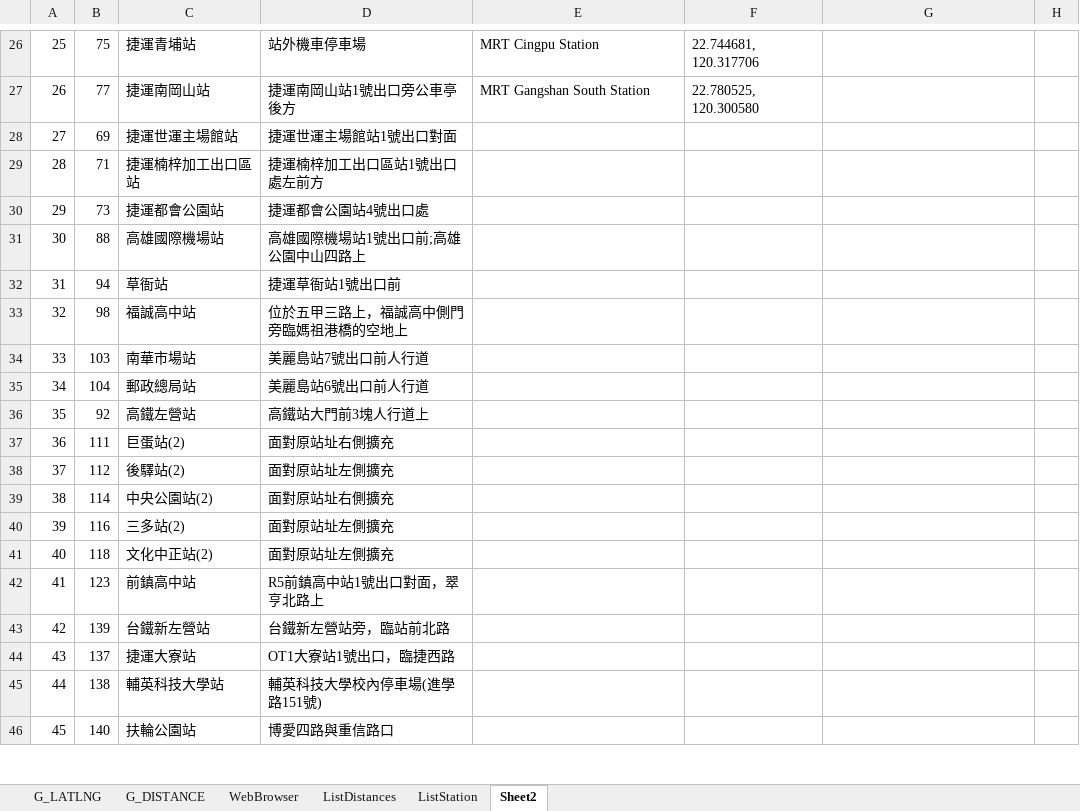
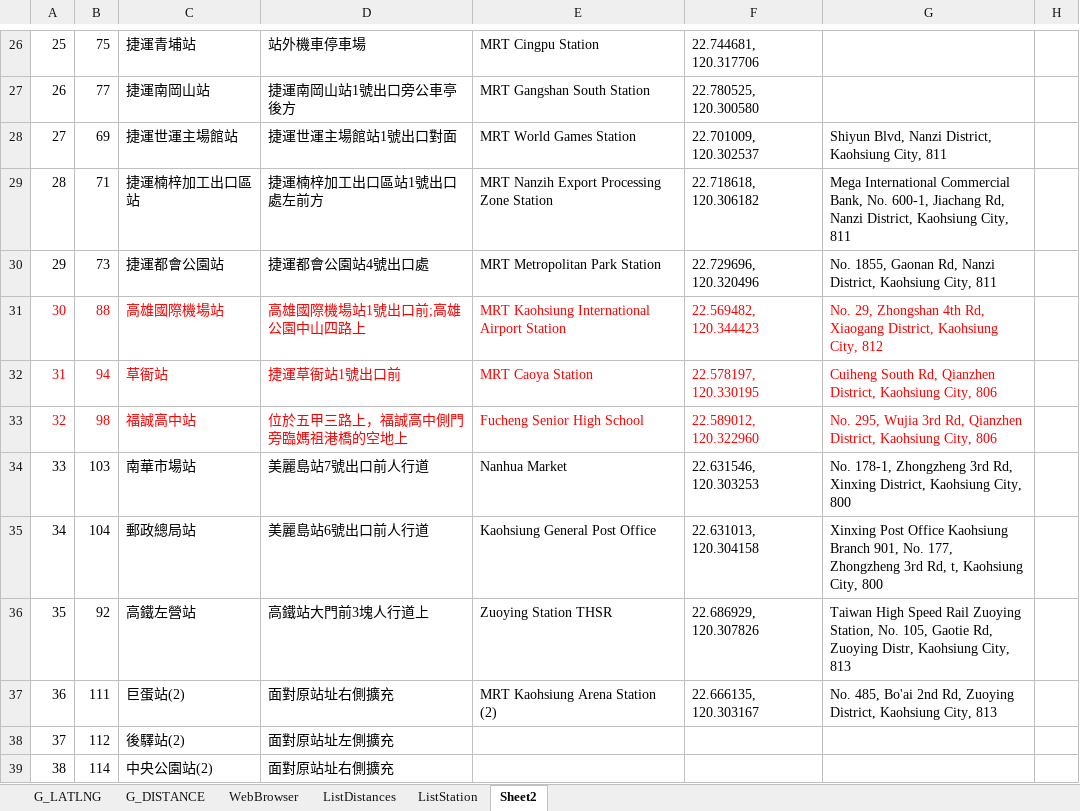
Before and after one commit to trungvdhp/master-ntou, an Excel workbook: GMaps.xlsm, sheet Sheet2, drawn as a sheet; only a part is shown, gaps mark what is left out; the shorter side is filled out with more unchanged rows; values as stored, in another font and other column widths than the file's, no borders; 1 other sheet too large or unreadable and not compared; the diff covers the shown part only; the diff names each change by its address in the sheet, - before the commit and + after, or states it on an @@ line.

```diff
--- a/GMaps.xlsm (sheet Sheet2)
+++ b/GMaps.xlsm (sheet Sheet2)
-E28: (empty)
+E28: MRT World Games Station
-F28: (empty)
+F28: 22.701009, 120.302537
-G28: (empty)
+G28: Shiyun Blvd, Nanzi District, Kaohsiung City, 811
-E29: (empty)
+E29: MRT Nanzih Export Processing Zone Station
-F29: (empty)
+F29: 22.718618, 120.306182
-G29: (empty)
+G29: Mega International Commercial Bank, No. 600-1, Jiachang Rd, Nanzi District, Kaohsiung City, 811
-E30: (empty)
+E30: MRT Metropolitan Park Station
-F30: (empty)
+F30: 22.729696, 120.320496
-G30: (empty)
+G30: No. 1855, Gaonan Rd, Nanzi District, Kaohsiung City, 811
-A31:D33 text colour: black
+A31:D33 text colour: #FF0000
-E31: (empty)
+E31: MRT Kaohsiung International Airport Station
-F31: (empty)
+F31: 22.569482, 120.344423
-G31: (empty)
+G31: No. 29, Zhongshan 4th Rd, Xiaogang District, Kaohsiung City, 812
-E32: (empty)
+E32: MRT Caoya Station
-F32: (empty)
+F32: 22.578197, 120.330195
-G32: (empty)
+G32: Cuiheng South Rd, Qianzhen District, Kaohsiung City, 806
-E33: (empty)
+E33: Fucheng Senior High School
-F33: (empty)
+F33: 22.589012, 120.322960
-G33: (empty)
+G33: No. 295, Wujia 3rd Rd, Qianzhen District, Kaohsiung City, 806
-E34: (empty)
+E34: Nanhua Market
-F34: (empty)
+F34: 22.631546, 120.303253
-G34: (empty)
+G34: No. 178-1, Zhongzheng 3rd Rd, Xinxing District, Kaohsiung City, 800
-E35: (empty)
+E35: Kaohsiung General Post Office
-F35: (empty)
+F35: 22.631013, 120.304158
-G35: (empty)
+G35: Xinxing Post Office Kaohsiung Branch 901, No. 177, Zhongzheng 3rd Rd, t, Kaohsiung City, 800
-E36: (empty)
+E36: Zuoying Station THSR
-F36: (empty)
+F36: 22.686929, 120.307826
-G36: (empty)
+G36: Taiwan High Speed Rail Zuoying Station, No. 105, Gaotie Rd, Zuoying Distr, Kaohsiung City, 813
-E37: (empty)
+E37: MRT Kaohsiung Arena Station (2)
-F37: (empty)
+F37: 22.666135, 120.303167
-G37: (empty)
+G37: No. 485, Bo'ai 2nd Rd, Zuoying District, Kaohsiung City, 813
```
Also changed, not shown: 1 edited cell elsewhere in this sheet, sheet G_DISTANCE.
